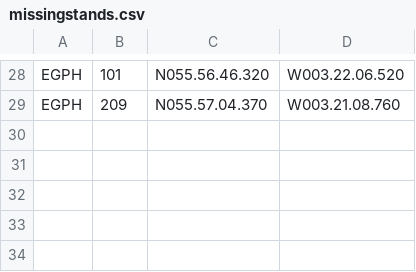
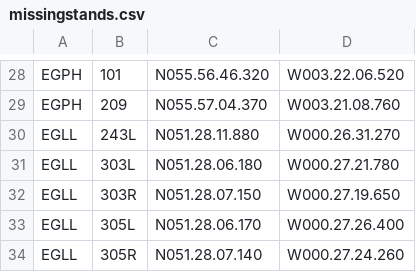
Before and after one commit to VATSIM-UK/uk-controller-api, a CSV file: database/data/stands/2020/missingstands.csv, drawn as a sheet; only a part is shown, gaps mark what is left out; the diff names each change by its address in the sheet, - before the commit and + after, or states it on an @@ line.

Commit message:
Fix Data

```diff
--- a/database/data/stands/2020/missingstands.csv
+++ b/database/data/stands/2020/missingstands.csv
+row 30: EGLL | 243L | N051.28.11.880 | W000.26.31.270
+row 31: EGLL | 303L | N051.28.06.180 | W000.27.21.780
+row 32: EGLL | 303R | N051.28.07.150 | W000.27.19.650
+row 33: EGLL | 305L | N051.28.06.170 | W000.27.26.400
+row 34: EGLL | 305R | N051.28.07.140 | W000.27.24.260
```
Also changed, not shown: database/data/stands/2020/standcats.csv.
